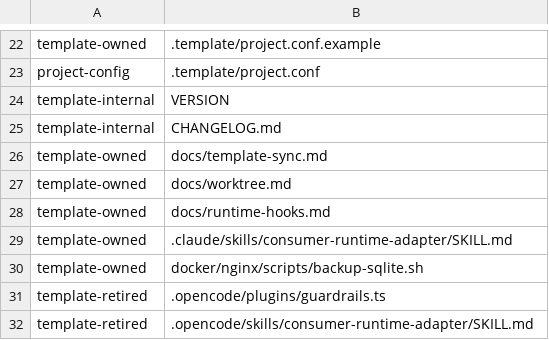
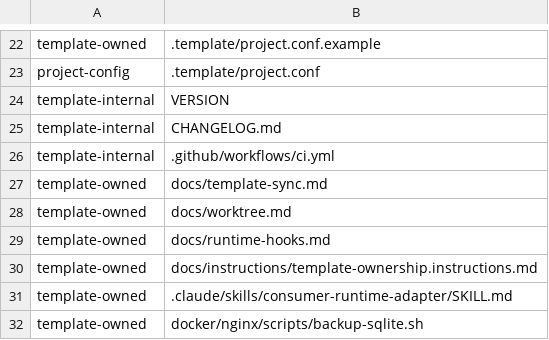
Before and after one commit to ccplatz/project-template, a TSV file: template-manifest.tsv, drawn as a sheet; only a part is shown, gaps mark what is left out; the shorter side is filled out with more unchanged rows; the diff names each change by its address in the sheet, - before the commit and + after, or states it on an @@ line.

```diff
--- a/template-manifest.tsv
+++ b/template-manifest.tsv
+row 26: template-internal | .github/workflows/ci.yml
+row 30: template-owned | docs/instructions/template-ownership.instructions.md
```
Also changed, not shown: 7 other files.
